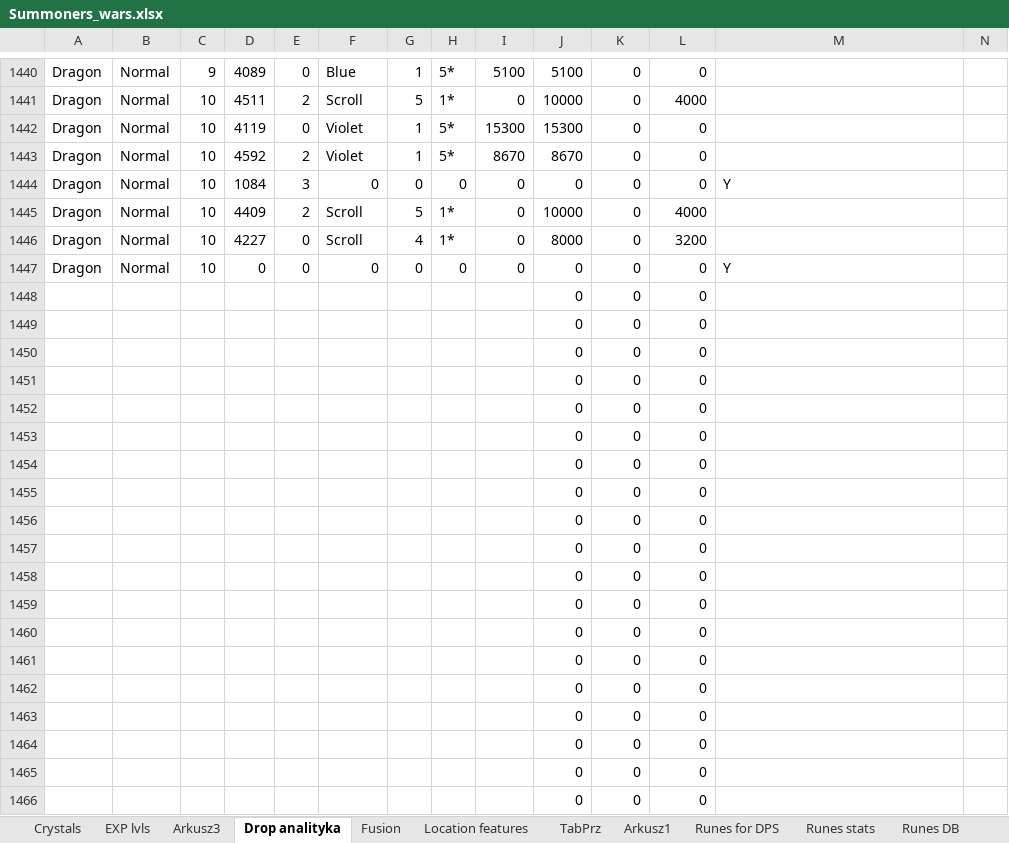
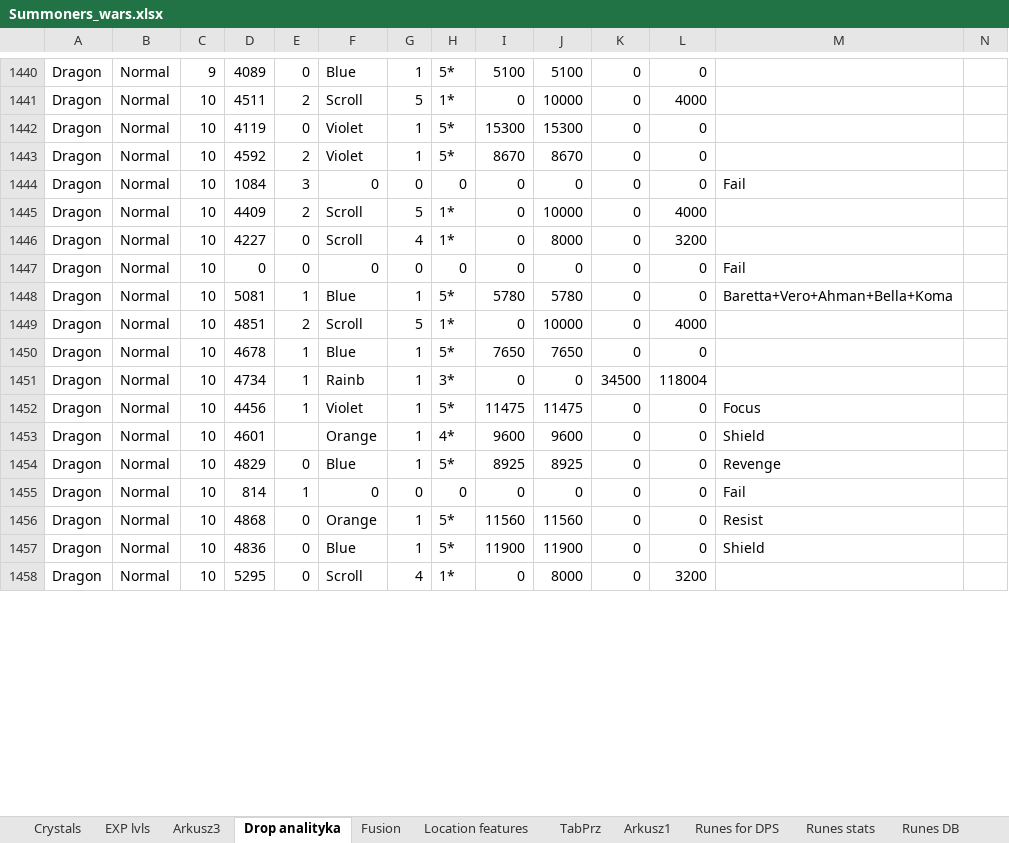
Before and after one commit to mariusz1976/mmorpg, an Excel workbook: Summoners_wars.xlsx, sheet Drop analityka, drawn as a sheet; only a part is shown, gaps mark what is left out; values as stored, in another font and other column widths than the file's, no borders; table styles not drawn; removed rows and columns are numbered as before the commit, all else as after; rows hold the shown columns only; the diff covers the shown part only; the diff names each change by its address in the sheet, - before the commit and + after, or states it on an @@ line.

Commit message:
no message

```diff
--- a/Summoners_wars.xlsx (sheet Drop analityka)
+++ b/Summoners_wars.xlsx (sheet Drop analityka)
-M1444: Y
+M1444: Fail
-M1447: Y
+M1447: Fail
-row 1448:  |  |  |  |  |  |  |  |  | 0 | 0 | 0
-row 1449:  |  |  |  |  |  |  |  |  | 0 | 0 | 0
-row 1450:  |  |  |  |  |  |  |  |  | 0 | 0 | 0
-row 1451:  |  |  |  |  |  |  |  |  | 0 | 0 | 0
-row 1452:  |  |  |  |  |  |  |  |  | 0 | 0 | 0
-row 1453:  |  |  |  |  |  |  |  |  | 0 | 0 | 0
-row 1454:  |  |  |  |  |  |  |  |  | 0 | 0 | 0
-row 1455:  |  |  |  |  |  |  |  |  | 0 | 0 | 0
-row 1456:  |  |  |  |  |  |  |  |  | 0 | 0 | 0
-row 1457:  |  |  |  |  |  |  |  |  | 0 | 0 | 0
-row 1458:  |  |  |  |  |  |  |  |  | 0 | 0 | 0
-row 1459:  |  |  |  |  |  |  |  |  | 0 | 0 | 0
-row 1460:  |  |  |  |  |  |  |  |  | 0 | 0 | 0
-row 1461:  |  |  |  |  |  |  |  |  | 0 | 0 | 0
-row 1462:  |  |  |  |  |  |  |  |  | 0 | 0 | 0
-row 1463:  |  |  |  |  |  |  |  |  | 0 | 0 | 0
-row 1464:  |  |  |  |  |  |  |  |  | 0 | 0 | 0
-row 1465:  |  |  |  |  |  |  |  |  | 0 | 0 | 0
-row 1466:  |  |  |  |  |  |  |  |  | 0 | 0 | 0
+row 1448: Dragon | Normal | 10 | 5081 | 1 | Blue | 1 | 5* | 5780 | 5780 | 0 | 0 | Baretta+Vero+Ahman+Bella+Koma
+row 1449: Dragon | Normal | 10 | 4851 | 2 | Scroll | 5 | 1* | 0 | 10000 | 0 | 4000
+row 1450: Dragon | Normal | 10 | 4678 | 1 | Blue | 1 | 5* | 7650 | 7650 | 0 | 0
+row 1451: Dragon | Normal | 10 | 4734 | 1 | Rainb | 1 | 3* | 0 | 0 | 34500 | 118004
+row 1452: Dragon | Normal | 10 | 4456 | 1 | Violet | 1 | 5* | 11475 | 11475 | 0 | 0 | Focus
+row 1453: Dragon | Normal | 10 | 4601 |  | Orange | 1 | 4* | 9600 | 9600 | 0 | 0 | Shield
+row 1454: Dragon | Normal | 10 | 4829 | 0 | Blue | 1 | 5* | 8925 | 8925 | 0 | 0 | Revenge
+row 1455: Dragon | Normal | 10 | 814 | 1 | 0 | 0 | 0 | 0 | 0 | 0 | 0 | Fail
+row 1456: Dragon | Normal | 10 | 4868 | 0 | Orange | 1 | 5* | 11560 | 11560 | 0 | 0 | Resist
+row 1457: Dragon | Normal | 10 | 4836 | 0 | Blue | 1 | 5* | 11900 | 11900 | 0 | 0 | Shield
+row 1458: Dragon | Normal | 10 | 5295 | 0 | Scroll | 4 | 1* | 0 | 8000 | 0 | 3200
```
Also changed, not shown: 8 added rows elsewhere in this sheet, sheet Location features, sheet Mon.Utilities, charts or pictures.
